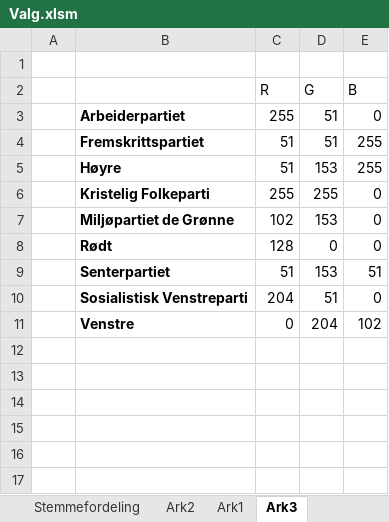
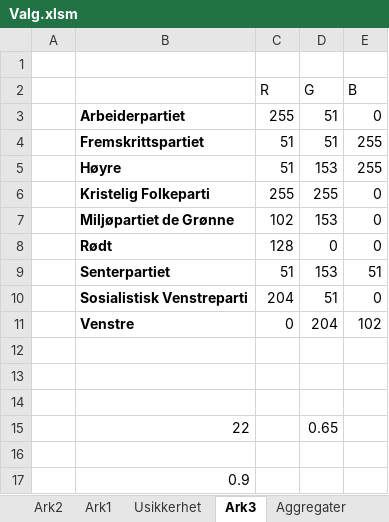
Before and after one commit to Harhoy/valgmodell, an Excel workbook: modell/Valg.xlsm, sheet Ark3, drawn as a sheet; values as stored, in another font and other column widths than the file's, no borders; the diff names each change by its address in the sheet, - before the commit and + after, or states it on an @@ line.

```diff
--- a/modell/Valg.xlsm (sheet Ark3)
+++ b/modell/Valg.xlsm (sheet Ark3)
+row 12: (empty)
+row 13: (empty)
+row 14: (empty)
+row 15:  | 22 |  | 0.65
+row 16: (empty)
+row 17:  | 0.9
```
Also changed, not shown: sheet Stemmefordeling, sheet Resultat, sheet Resultat_detaljert, sheet Mandater, sheet Prognose, sheet Målinger, 2 more sheets, other sheet tabs, formulas that keep their value, charts or pictures, 16 other files.
